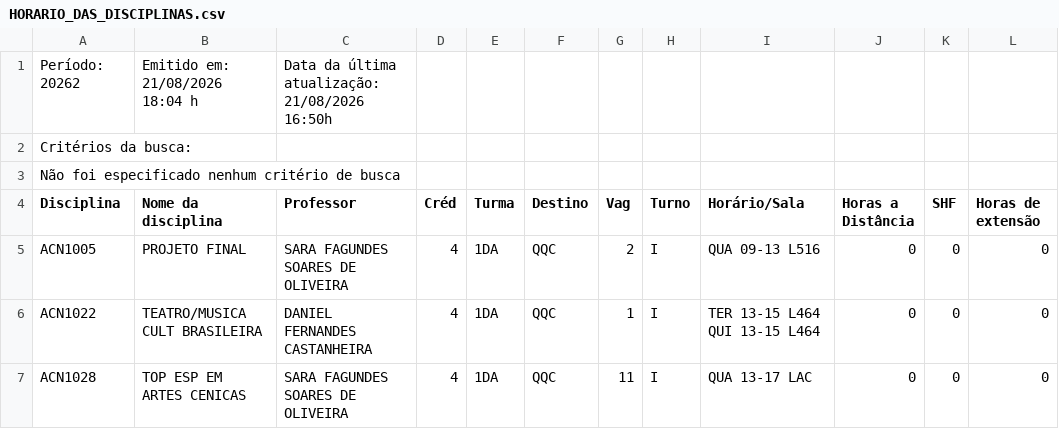
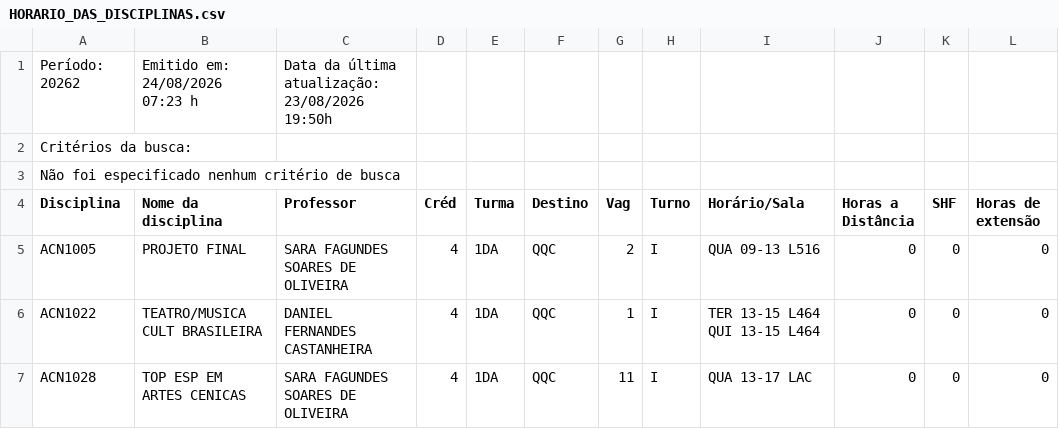
Before and after one commit to matriculer/matriculer.github.io, a CSV file: HORARIO_DAS_DISCIPLINAS.csv, drawn as a sheet; only a part is shown; the diff names each change by its address in the sheet, - before the commit and + after, or states it on an @@ line.

```diff
--- a/HORARIO_DAS_DISCIPLINAS.csv
+++ b/HORARIO_DAS_DISCIPLINAS.csv
-B1 (Nome da disciplina): Emitido em: 21/08/2026 18:04 h
+B1 (Nome da disciplina): Emitido em: 24/08/2026 07:23 h
-C1 (Professor): Data da última atualização: 21/08/2026 16:50h
+C1 (Professor): Data da última atualização: 23/08/2026 19:50h
```
